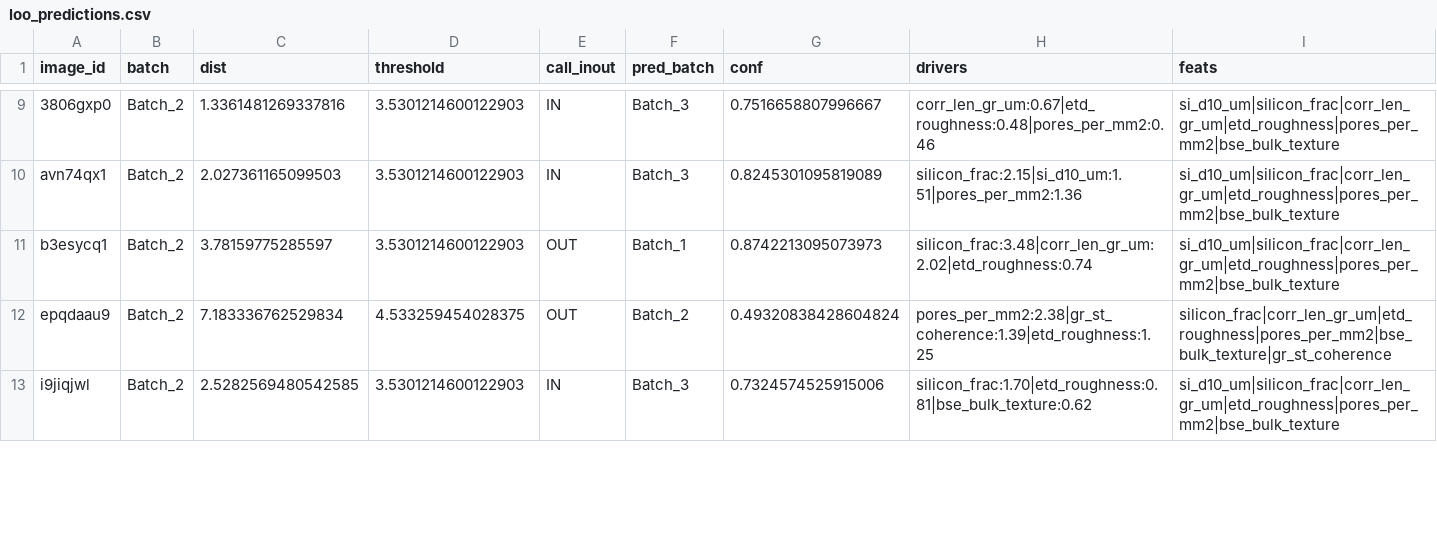
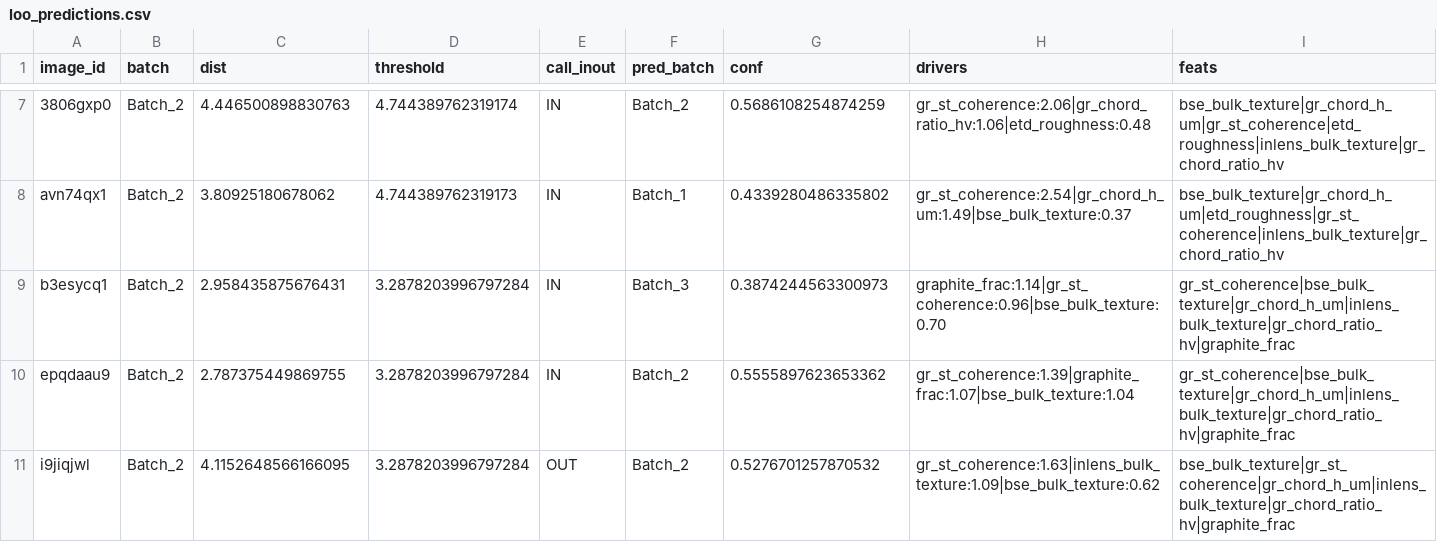
Before and after one commit to Augustin-Briens/TeamJester, a CSV file: analysis/outputs/tables/loo_predictions.csv, drawn as a sheet; only a part is shown, gaps mark what is left out; addresses are those after the commit; the diff covers the shown part only; the diff names each change by its address in the sheet, - before the commit and + after, or states it on an @@ line.

```diff
--- a/analysis/outputs/tables/loo_predictions.csv
+++ b/analysis/outputs/tables/loo_predictions.csv
-C7 (dist): 1.3361481269337816
+C7 (dist): 4.446500898830763
-D7 (threshold): 3.5301214600122903
+D7 (threshold): 4.744389762319174
-F7 (pred_batch): Batch_3
+F7 (pred_batch): Batch_2
-G7 (conf): 0.7516658807996667
+G7 (conf): 0.5686108254874259
-H7 (drivers): corr_len_gr_um:0.67|etd_roughness:0.48|pores_per_mm2:0.46
+H7 (drivers): gr_st_coherence:2.06|gr_chord_ratio_hv:1.06|etd_roughness:0.48
-I7 (feats): si_d10_um|silicon_frac|corr_len_gr_um|etd_roughness|pores_per_mm2|bse_bulk_texture
+I7 (feats): bse_bulk_texture|gr_chord_h_um|gr_st_coherence|etd_roughness|inlens_bulk_texture|gr_chord_ratio_hv
-C8 (dist): 2.027361165099503
+C8 (dist): 3.80925180678062
-D8 (threshold): 3.5301214600122903
+D8 (threshold): 4.744389762319173
-F8 (pred_batch): Batch_3
+F8 (pred_batch): Batch_1
-G8 (conf): 0.8245301095819089
+G8 (conf): 0.4339280486335802
-H8 (drivers): silicon_frac:2.15|si_d10_um:1.51|pores_per_mm2:1.36
+H8 (drivers): gr_st_coherence:2.54|gr_chord_h_um:1.49|bse_bulk_texture:0.37
-I8 (feats): si_d10_um|silicon_frac|corr_len_gr_um|etd_roughness|pores_per_mm2|bse_bulk_texture
+I8 (feats): bse_bulk_texture|gr_chord_h_um|etd_roughness|gr_st_coherence|inlens_bulk_texture|gr_chord_ratio_hv
-C9 (dist): 3.78159775285597
+C9 (dist): 2.958435875676431
-D9 (threshold): 3.5301214600122903
+D9 (threshold): 3.2878203996797284
-E9:E10 (call_inout): OUT
+E9:E10 (call_inout): IN
-F9 (pred_batch): Batch_1
+F9 (pred_batch): Batch_3
-G9 (conf): 0.8742213095073973
+G9 (conf): 0.3874244563300973
-H9 (drivers): silicon_frac:3.48|corr_len_gr_um:2.02|etd_roughness:0.74
+H9 (drivers): graphite_frac:1.14|gr_st_coherence:0.96|bse_bulk_texture:0.70
-I9 (feats): si_d10_um|silicon_frac|corr_len_gr_um|etd_roughness|pores_per_mm2|bse_bulk_texture
+I9 (feats): gr_st_coherence|bse_bulk_texture|gr_chord_h_um|inlens_bulk_texture|gr_chord_ratio_hv|graphite_frac
-C10 (dist): 7.183336762529834
+C10 (dist): 2.787375449869755
-D10 (threshold): 4.533259454028375
+D10 (threshold): 3.2878203996797284
-G10 (conf): 0.49320838428604824
+G10 (conf): 0.5555897623653362
-H10 (drivers): pores_per_mm2:2.38|gr_st_coherence:1.39|etd_roughness:1.25
+H10 (drivers): gr_st_coherence:1.39|graphite_frac:1.07|bse_bulk_texture:1.04
-I10 (feats): silicon_frac|corr_len_gr_um|etd_roughness|pores_per_mm2|bse_bulk_texture|gr_st_coherence
+I10 (feats): gr_st_coherence|bse_bulk_texture|gr_chord_h_um|inlens_bulk_texture|gr_chord_ratio_hv|graphite_frac
-C11 (dist): 2.5282569480542585
+C11 (dist): 4.1152648566166095
-D11 (threshold): 3.5301214600122903
+D11 (threshold): 3.2878203996797284
-E11 (call_inout): IN
+E11 (call_inout): OUT
-F11 (pred_batch): Batch_3
+F11 (pred_batch): Batch_2
-G11 (conf): 0.7324574525915006
+G11 (conf): 0.5276701257870532
-H11 (drivers): silicon_frac:1.70|etd_roughness:0.81|bse_bulk_texture:0.62
+H11 (drivers): gr_st_coherence:1.63|inlens_bulk_texture:1.09|bse_bulk_texture:0.62
-I11 (feats): si_d10_um|silicon_frac|corr_len_gr_um|etd_roughness|pores_per_mm2|bse_bulk_texture
+I11 (feats): bse_bulk_texture|gr_st_coherence|gr_chord_h_um|inlens_bulk_texture|gr_chord_ratio_hv|graphite_frac
```
Also changed, not shown: 2 removed rows and 142 edited cells elsewhere in this file, analysis/outputs/tables/images_needed.csv, analysis/outputs/tables/images_needed_safe.csv, 15 other files.
